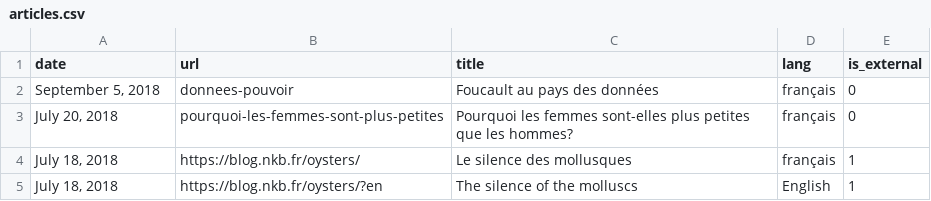
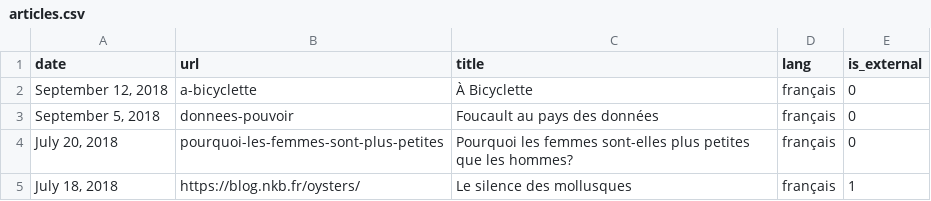
Before and after one commit to n-kb/n-kb.github.io, a CSV file: public/assets/articles.csv, drawn as a sheet; only a part is shown; the shorter side is filled out with more unchanged rows; the diff names each change by its address in the sheet, - before the commit and + after, or states it on an @@ line.

Commit message:
added a bicyclette

```diff
--- a/public/assets/articles.csv
+++ b/public/assets/articles.csv
+row 2: September 12, 2018 | a-bicyclette | À Bicyclette | français | 0
```
Also changed, not shown: 4 other files.
